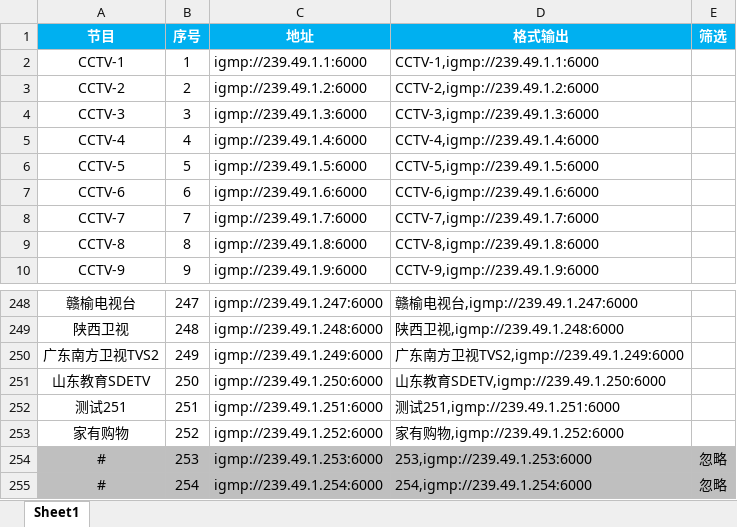
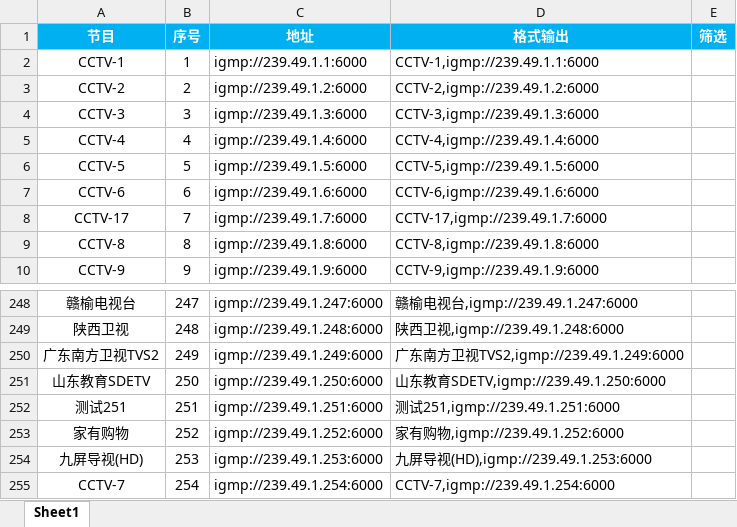
Before and after one commit to shawze/IPTV, an Excel workbook: 江苏电信-组播-标清.xlsx, sheet Sheet1, drawn as a sheet; only a part is shown, gaps mark what is left out; values as stored, in another font and other column widths than the file's, no borders; conditional formats not drawn; the diff names each change by its address in the sheet, - before the commit and + after, or states it on an @@ line.

Commit message:
Add files via upload

```diff
--- a/江苏电信-组播-标清.xlsx (sheet Sheet1)
+++ b/江苏电信-组播-标清.xlsx (sheet Sheet1)
-A8 (节目): CCTV-7
+A8 (节目): CCTV-17
-D8 (格式输出): CCTV-7,igmp://239.49.1.7:6000
+D8 (格式输出): CCTV-17,igmp://239.49.1.7:6000
-A254 (节目): #
+A254 (节目): 九屏导视(HD)
-A254:E255 fill: #BFBFBF
+A254:E255 fill: none
-D254 (格式输出): 253,igmp://239.49.1.253:6000
+D254 (格式输出): 九屏导视(HD),igmp://239.49.1.253:6000
-E254:E255 (筛选): 忽略
+E254:E255 (筛选): (empty)
-A255 (节目): #
+A255 (节目): CCTV-7
-D255 (格式输出): 254,igmp://239.49.1.254:6000
+D255 (格式输出): CCTV-7,igmp://239.49.1.254:6000
```
